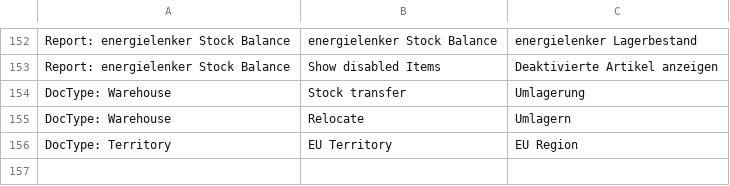
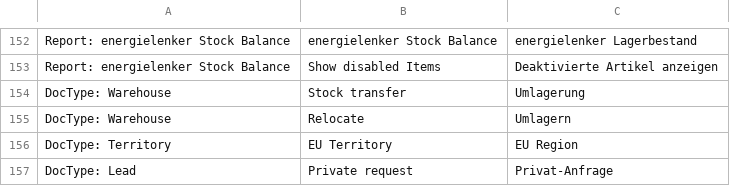
Before and after one commit to libracore/energielenker, a CSV file: energielenker/translations/de.csv, drawn as a sheet; only a part is shown, gaps mark what is left out.

Commit message:
added lead type

```diff
--- a/energielenker/translations/de.csv
+++ b/energielenker/translations/de.csv
@@ -156 +156,2 @@ DocType: Warehouse,Relocate,Umlagern
 DocType: Territory,EU Territory,EU Region
+DocType: Lead,Private request,Privat-Anfrage
```
Also changed, not shown: 1 other file.
